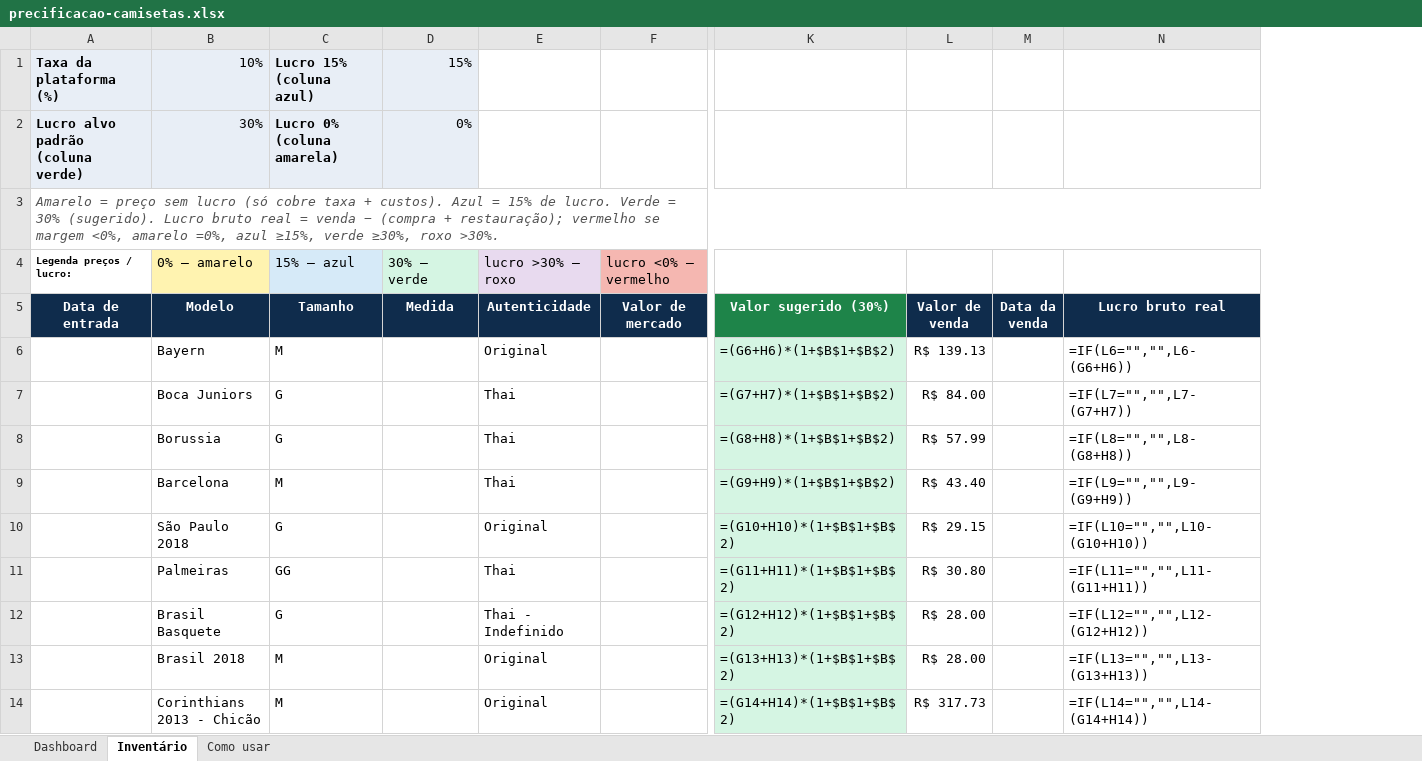
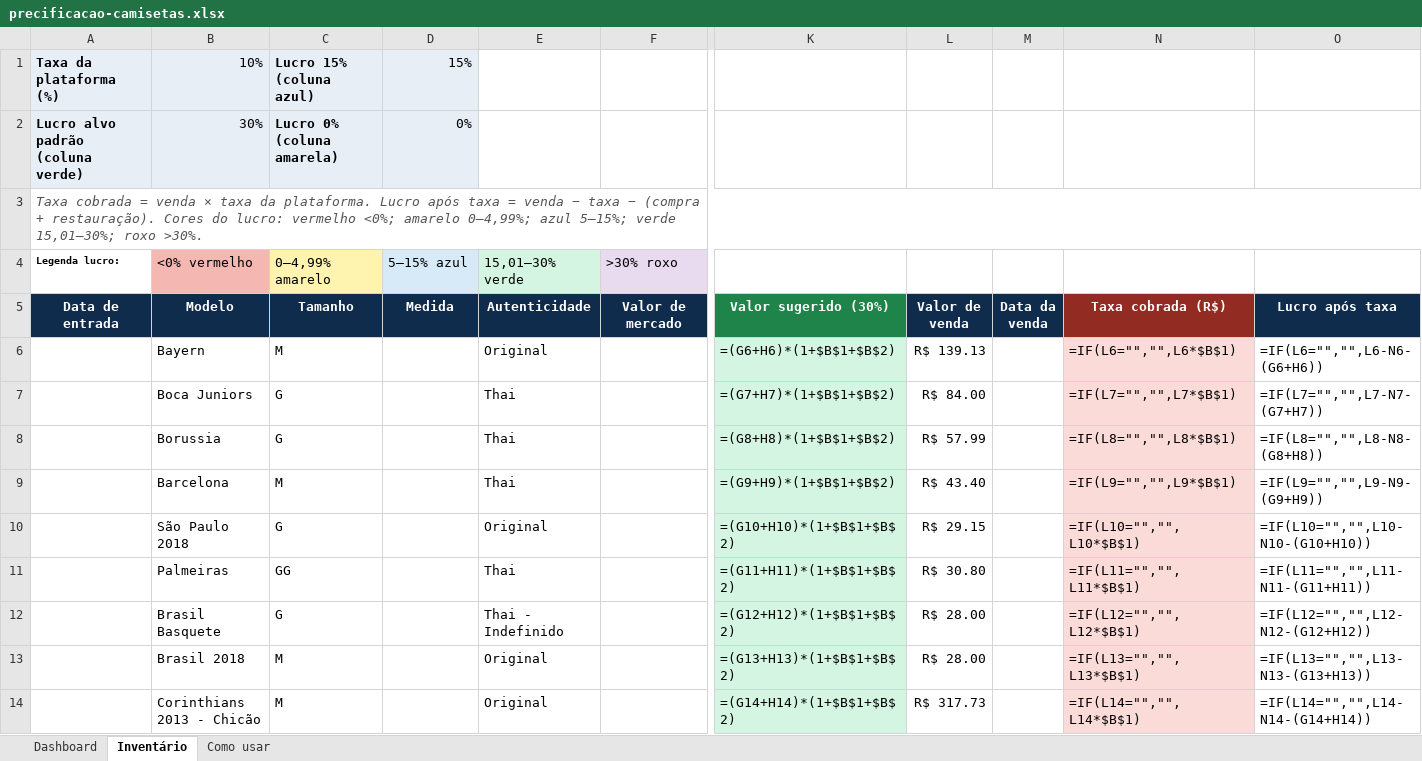
Before and after one commit to devcarlosdias/currency_converter_app, an Excel workbook: planilhas/precificacao-camisetas.xlsx, sheet Inventário, drawn as a sheet; only a part is shown, gaps mark what is left out; values as stored, in another font and other column widths than the file's, no borders; formulas without a stored value are shown as written; conditional formats not drawn; removed rows and columns are numbered as before the commit, all else as after; rows hold the shown columns only; the diff names each change by its address in the sheet, - before the commit and + after, or states it on an @@ line.

```diff
--- a/planilhas/precificacao-camisetas.xlsx (sheet Inventário)
+++ b/planilhas/precificacao-camisetas.xlsx (sheet Inventário)
-column N (Lucro bruto real), rows 6-14: =IF(L6="","",L6-(G6+H6)) | =IF(L7="","",L7-(G7+H7)) | =IF(L8="","",L8-(G8+H8)) | =IF(L9="","",L9-(G9+H9)) | =IF(L10="","",L10-(G10+H10)) | =IF(L11="","",L11-(G11+H11)) | =IF(L12="","",L12-(G12+H12)) | =IF(L13="","",L13-(G13+H13)) | =IF(L14="","",L14-(G14+H14))
+column N (Taxa cobrada (R$)), rows 6-14: =IF(L6="","",L6*$B$1) | =IF(L7="","",L7*$B$1) | =IF(L8="","",L8*$B$1) | =IF(L9="","",L9*$B$1) | =IF(L10="","",L10*$B$1) | =IF(L11="","",L11*$B$1) | =IF(L12="","",L12*$B$1) | =IF(L13="","",L13*$B$1) | =IF(L14="","",L14*$B$1)
+column O (Lucro após taxa), rows 6-14: =IF(L6="","",L6-N6-(G6+H6)) | =IF(L7="","",L7-N7-(G7+H7)) | =IF(L8="","",L8-N8-(G8+H8)) | =IF(L9="","",L9-N9-(G9+H9)) | =IF(L10="","",L10-N10-(G10+H10)) | =IF(L11="","",L11-N11-(G11+H11)) | =IF(L12="","",L12-N12-(G12+H12)) | =IF(L13="","",L13-N13-(G13+H13)) | =IF(L14="","",L14-N14-(G14+H14))
-A3 (Data de entrada): Amarelo = preço sem lucro (só cobre taxa + custos). Azul = 15% de lucro. Verde = 30% (sugerido). Lucro bruto real = venda − (compra + restauração); vermelho se margem <0%, amarelo =0%, azul ≥15%, verde ≥30%, roxo >30%.
+A3 (Data de entrada): Taxa cobrada = venda × taxa da plataforma. Lucro após taxa = venda − taxa − (compra + restauração). Cores do lucro: vermelho <0%; amarelo 0–4,99%; azul 5–15%; verde 15,01–30%; roxo >30%.
-row 4: Legenda preços / lucro: | 0% — amarelo | 15% — azul | 30% — verde | lucro >30% — roxo | lucro <0% — vermelho
+row 4: Legenda lucro: | <0% vermelho | 0–4,99% amarelo | 5–15% azul | 15,01–30% verde | >30% roxo
```
Also changed, not shown: sheet Dashboard, sheet Como usar, 1 other file.
